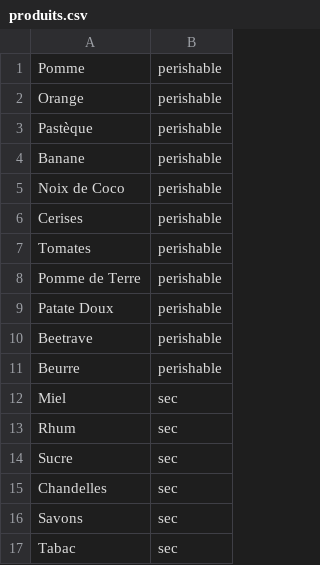
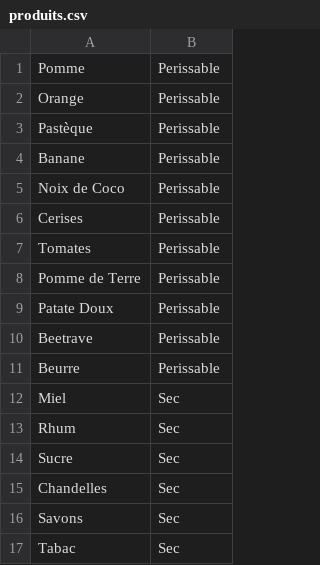
Before and after one commit to sscrane/BasesDeDonn-es, a CSV file: CSV_Fichiers/produits.csv, drawn as a sheet.

```diff
--- a/CSV_Fichiers/produits.csv
+++ b/CSV_Fichiers/produits.csv
@@ -1,17 +1,17 @@
-Pomme,perishable
-Orange,perishable
-Pastèque,perishable
-Banane,perishable
-Noix de Coco,perishable
-Cerises,perishable
-Tomates,perishable
-Pomme de Terre,perishable
-Patate Doux,perishable
-Beetrave,perishable
-Beurre,perishable
-Miel,sec
-Rhum,sec
-Sucre,sec
-Chandelles,sec
-Savons,sec
-Tabac,sec
+Pomme,Perissable
+Orange,Perissable
+Pastèque,Perissable
+Banane,Perissable
+Noix de Coco,Perissable
+Cerises,Perissable
+Tomates,Perissable
+Pomme de Terre,Perissable
+Patate Doux,Perissable
+Beetrave,Perissable
+Beurre,Perissable
+Miel,Sec
+Rhum,Sec
+Sucre,Sec
+Chandelles,Sec
+Savons,Sec
+Tabac,Sec
```
Also changed, not shown: CSV_Fichiers/ports.csv, 4 other files.
